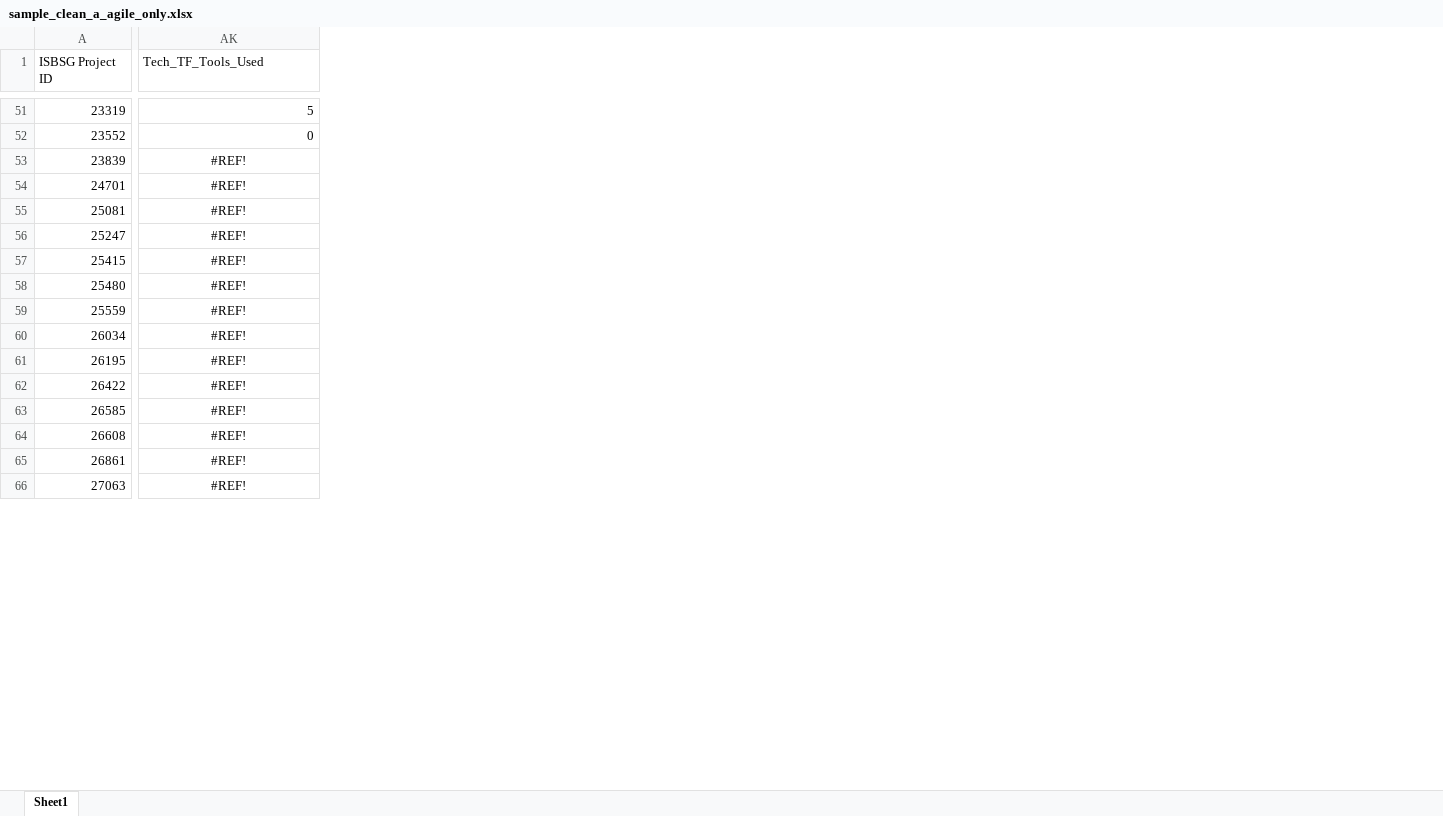
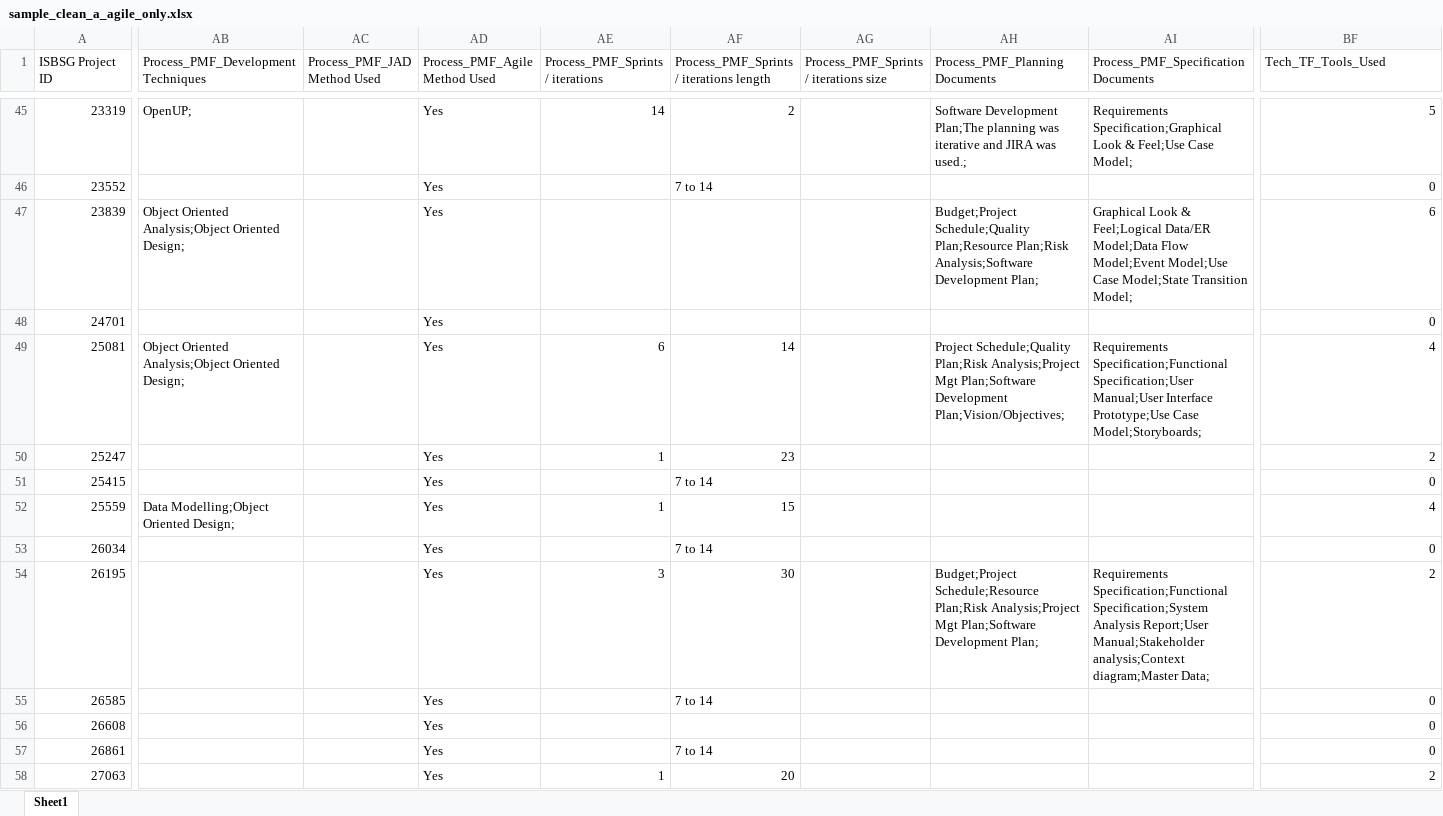
Before and after one commit to jdchen5/early_agile_estimator, an Excel workbook: data/sample_clean_a_agile_only.xlsx, sheet Sheet1, drawn as a sheet; only a part is shown, gaps mark what is left out; values as stored, in another font and other column widths than the file's, no borders; removed rows and columns are numbered as before the commit, all else as after; rows hold the shown columns only; the diff covers the shown part only; the diff names each change by its address in the sheet, - before the commit and + after, or states it on an @@ line.

Commit message:
Update sample_clean_a_agile_only.xlsx

```diff
--- a/data/sample_clean_a_agile_only.xlsx (sheet Sheet1)
+++ b/data/sample_clean_a_agile_only.xlsx (sheet Sheet1)
+column AB, row 1: Process_PMF_Development Techniques; rows 45-52: OpenUP; |  | Object Oriented Analysis;Object Oriented Design; |  | Object Oriented Analysis;Object Oriented Design; |  |  | Data Modelling;Object Oriented Design;
+column AC (Process_PMF_JAD Method Used), empty
+column AD (Process_PMF_Agile Method Used), rows 45-58: all Yes
+column AE (Process_PMF_Sprints / iterations), rows 45-58: 14 |  |  |  | 6 | 1 |  | 1 |  | 3 |  |  |  | 1
+column AF, row 1: Process_PMF_Sprints / iterations length; rows 45-58: 2 | 7 to 14 |  |  | 14 | 23 | 7 to 14 | 15 | 7 to 14 | 30 | 7 to 14 |  | 7 to 14 | 20
+column AG, row 1: Process_PMF_Sprints / iterations size
+column AH (Process_PMF_Planning Documents), rows 45-54: Software Development Plan;The planning was iterative and JIRA was used.; |  | Budget;Project Schedule;Quality Plan;Resource Plan;Risk Analysis;Software Development Plan; |  | Project Schedule;Quality Plan;Risk Analysis;Project Mgt Plan;Software Development Plan;Vision/Objectives; |  |  |  |  | Budget;Project Schedule;Resource Plan;Risk Analysis;Project Mgt Plan;Software Development Plan;
+column AI, row 1: Process_PMF_Specification Documents; rows 45-54: Requirements Specification;Graphical Look & Feel;Use Case Model; |  | Graphical Look & Feel;Logical Data/ER Model;Data Flow Model;Event Model;Use Case Model;State Transition Model; |  | Requirements Specification;Functional Specification;User Manual;User Interface Prototype;Use Case Model;Storyboards; |  |  |  |  | Requirements Specification;Functional Specification;System Analysis Report;User Manual;Stakeholder analysis;Context diagram;Master Data;
-BF47 (Tech_TF_Tools_Used): #REF!
+BF47 (Tech_TF_Tools_Used): 6
-BF47:BF51 alignment: center
+BF47:BF51 alignment: right
-BF48 (Tech_TF_Tools_Used): #REF!
+BF48 (Tech_TF_Tools_Used): 0
-BF49 (Tech_TF_Tools_Used): #REF!
+BF49 (Tech_TF_Tools_Used): 4
-BF50 (Tech_TF_Tools_Used): #REF!
+BF50 (Tech_TF_Tools_Used): 2
-BF51 (Tech_TF_Tools_Used): #REF!
+BF51 (Tech_TF_Tools_Used): 0
-row 58: 25480 | #REF!
-BF52 (Tech_TF_Tools_Used): #REF!
+BF52 (Tech_TF_Tools_Used): 4
-BF52:BF54 alignment: center
+BF52:BF54 alignment: right
-BF53 (Tech_TF_Tools_Used): #REF!
+BF53 (Tech_TF_Tools_Used): 0
-BF54 (Tech_TF_Tools_Used): #REF!
+BF54 (Tech_TF_Tools_Used): 2
-row 62: 26422 | #REF!
-BF55:BF57 (Tech_TF_Tools_Used): #REF!
+BF55:BF57 (Tech_TF_Tools_Used): 0
-BF55:BF58 alignment: center
+BF55:BF58 alignment: right
-BF58 (Tech_TF_Tools_Used): #REF!
+BF58 (Tech_TF_Tools_Used): 2
```
Also changed, not shown: 7 removed rows, 30 added columns, 18 edited cells and cell formats elsewhere in this sheet.
